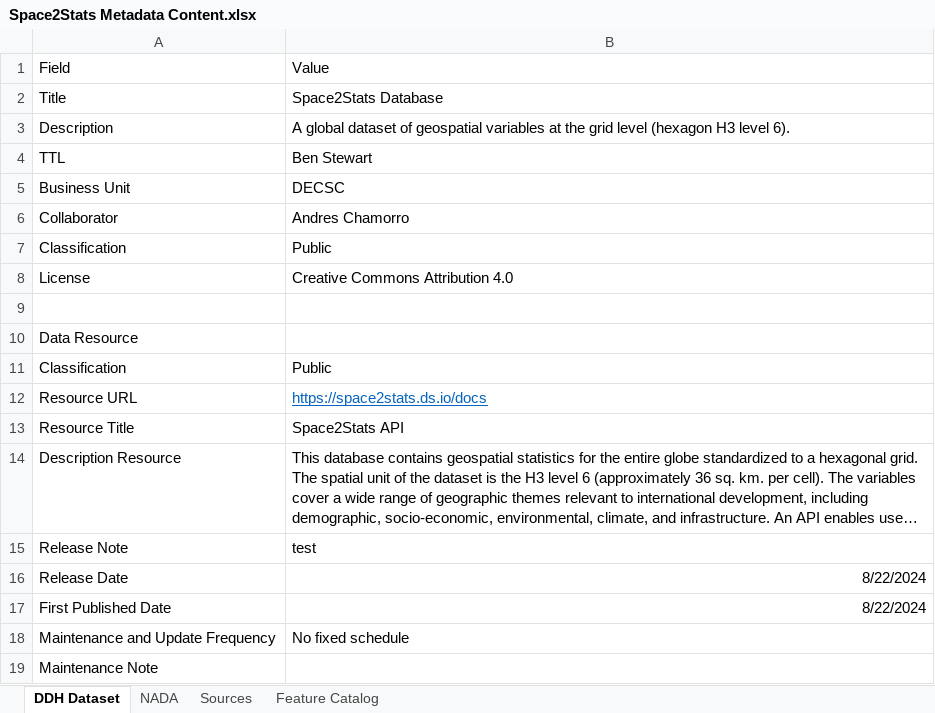
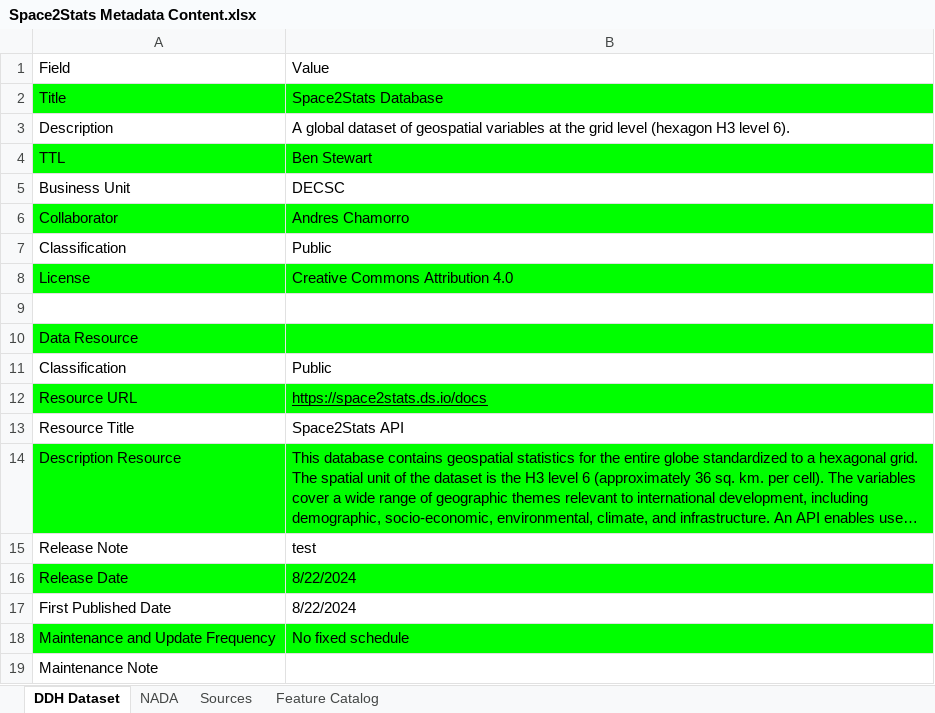
Before and after one commit to worldbank/DECAT_Space2Stats, an Excel workbook: space2stats_api/src/space2stats_ingest/METADATA/Space2Stats Metadata Content.xlsx, sheet DDH Dataset, drawn as a sheet; long unchanged cells end in …; values as stored, in another font and other column widths than the file's, no borders; table styles not drawn; the diff names each change by its address in the sheet, - before the commit and + after, or states it on an @@ line.

```diff
--- a/space2stats_api/src/space2stats_ingest/METADATA/Space2Stats Metadata Content.xlsx (sheet DDH Dataset)
+++ b/space2stats_api/src/space2stats_ingest/METADATA/Space2Stats Metadata Content.xlsx (sheet DDH Dataset)
-A2:B2 fill: none
+A2:B2 fill: #00FF00
-A4:B4 fill: none
+A4:B4 fill: #00FF00
-A6:B6 fill: none
+A6:B6 fill: #00FF00
-A8:B8 fill: none
+A8:B8 fill: #00FF00
-A10:B10 fill: none
+A10:B10 fill: #00FF00
-A12:B12 fill: none
+A12:B12 fill: #00FF00
-B12 text colour: #0563C1
+B12 text colour: black
-A14:B14 fill: none
+A14:B14 fill: #00FF00
-A16:B16 fill: none
+A16:B16 fill: #00FF00
-B16:B17 alignment: right
+B16:B17 alignment: left
-A18:B18 fill: none
+A18:B18 fill: #00FF00
```
Also changed, not shown: sheet Feature Catalog, sheet NADA, sheet Sources, 4 other files.
